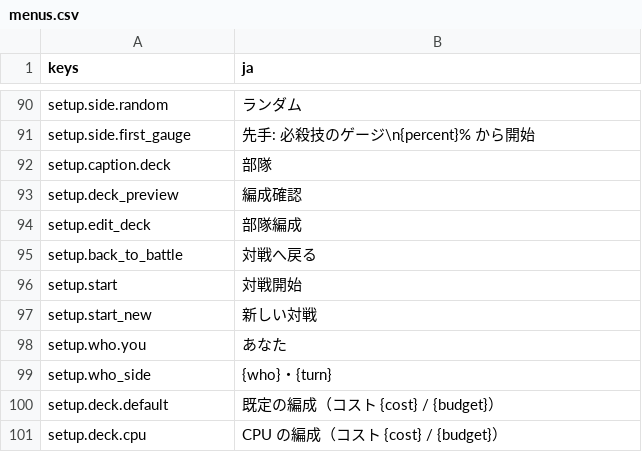
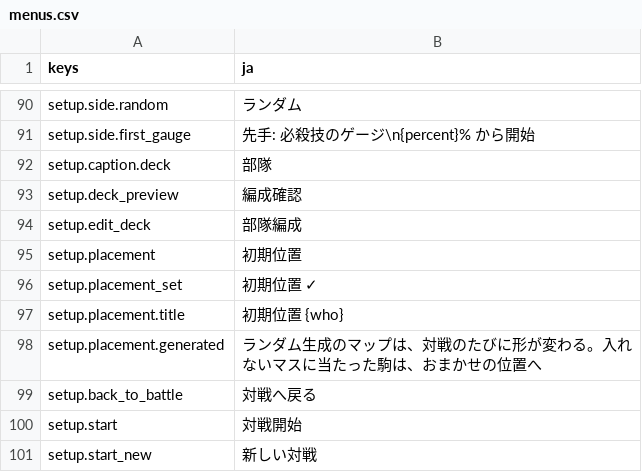
Before and after one commit to mattyan1053/pj-legion, a CSV file: game/text/menus.csv, drawn as a sheet; only a part is shown, gaps mark what is left out; the shorter side is filled out with more unchanged rows.

```diff
--- a/game/text/menus.csv
+++ b/game/text/menus.csv
@@ -94,2 +94,6 @@ setup.deck_preview,編成確認
 setup.edit_deck,部隊編成
+setup.placement,初期位置
+setup.placement_set,初期位置 ✓
+setup.placement.title,初期位置　{who}
+setup.placement.generated,ランダム生成のマップは、対戦のたびに形が変わる。入れないマスに当たった駒は、おまかせの位置へ
 setup.back_to_battle,対戦へ戻る
```
Also changed, not shown: game/text/deck.csv, game/text/story.csv, 19 other files.
